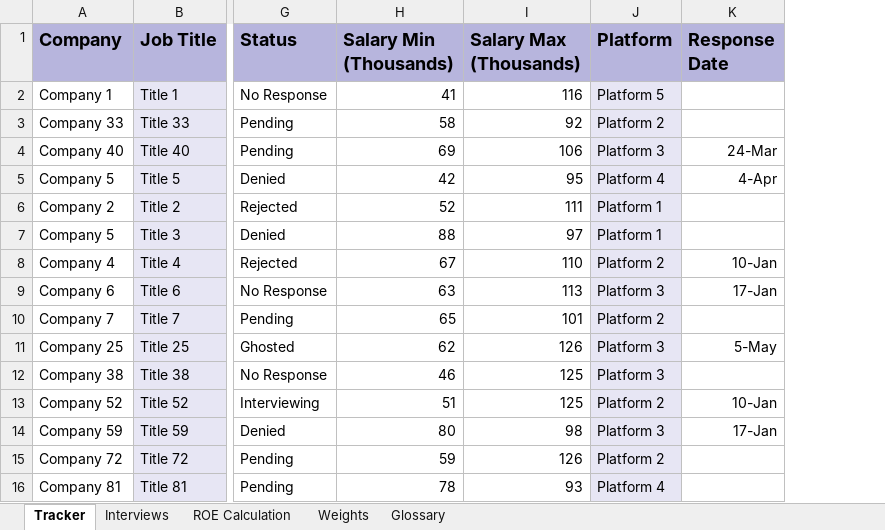
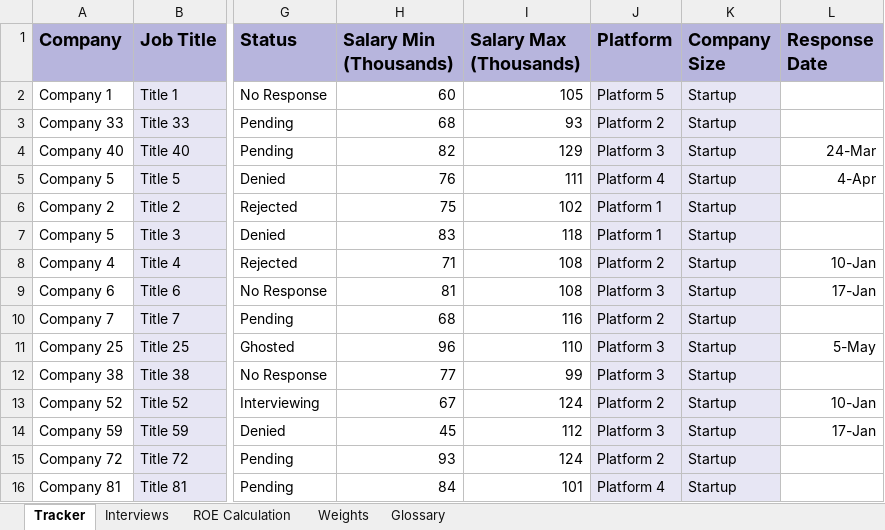
Before and after one commit to gwharris/application_tracker, an Excel workbook: example_app_tracker.xlsx, sheet Tracker, drawn as a sheet; only a part is shown, gaps mark what is left out; values as stored, in another font and other column widths than the file's, no borders; conditional formats not drawn; the diff covers the shown part only; the diff names each change by its address in the sheet, - before the commit and + after, or states it on an @@ line.

Commit message:
Add company size tracking

```diff
--- a/example_app_tracker.xlsx (sheet Tracker)
+++ b/example_app_tracker.xlsx (sheet Tracker)
+column K (Company Size), rows 2-16: all Startup
-H2 (Salary Min (Thousands)): 41
+H2 (Salary Min (Thousands)): 60
-I2 (Salary Max (Thousands)): 116
+I2 (Salary Max (Thousands)): 105
-H3 (Salary Min (Thousands)): 58
+H3 (Salary Min (Thousands)): 68
-I3 (Salary Max (Thousands)): 92
+I3 (Salary Max (Thousands)): 93
-H4 (Salary Min (Thousands)): 69
+H4 (Salary Min (Thousands)): 82
-I4 (Salary Max (Thousands)): 106
+I4 (Salary Max (Thousands)): 129
-H5 (Salary Min (Thousands)): 42
+H5 (Salary Min (Thousands)): 76
-I5 (Salary Max (Thousands)): 95
+I5 (Salary Max (Thousands)): 111
-H6 (Salary Min (Thousands)): 52
+H6 (Salary Min (Thousands)): 75
-I6 (Salary Max (Thousands)): 111
+I6 (Salary Max (Thousands)): 102
-H7 (Salary Min (Thousands)): 88
+H7 (Salary Min (Thousands)): 83
-I7 (Salary Max (Thousands)): 97
+I7 (Salary Max (Thousands)): 118
-H8 (Salary Min (Thousands)): 67
+H8 (Salary Min (Thousands)): 71
-I8 (Salary Max (Thousands)): 110
+I8 (Salary Max (Thousands)): 108
-H9 (Salary Min (Thousands)): 63
+H9 (Salary Min (Thousands)): 81
-I9 (Salary Max (Thousands)): 113
+I9 (Salary Max (Thousands)): 108
-H10 (Salary Min (Thousands)): 65
+H10 (Salary Min (Thousands)): 68
-I10 (Salary Max (Thousands)): 101
+I10 (Salary Max (Thousands)): 116
-H11 (Salary Min (Thousands)): 62
+H11 (Salary Min (Thousands)): 96
-I11 (Salary Max (Thousands)): 126
+I11 (Salary Max (Thousands)): 110
-H12 (Salary Min (Thousands)): 46
+H12 (Salary Min (Thousands)): 77
-I12 (Salary Max (Thousands)): 125
+I12 (Salary Max (Thousands)): 99
-H13 (Salary Min (Thousands)): 51
+H13 (Salary Min (Thousands)): 67
-I13 (Salary Max (Thousands)): 125
+I13 (Salary Max (Thousands)): 124
-H14 (Salary Min (Thousands)): 80
+H14 (Salary Min (Thousands)): 45
-I14 (Salary Max (Thousands)): 98
+I14 (Salary Max (Thousands)): 112
-H15 (Salary Min (Thousands)): 59
+H15 (Salary Min (Thousands)): 93
-I15 (Salary Max (Thousands)): 126
+I15 (Salary Max (Thousands)): 124
-H16 (Salary Min (Thousands)): 78
+H16 (Salary Min (Thousands)): 84
-I16 (Salary Max (Thousands)): 93
+I16 (Salary Max (Thousands)): 101
```
Also changed, not shown: 138 edited cells elsewhere in this sheet, sheet ROE Calculation, formulas that keep their value, 1 other file.
